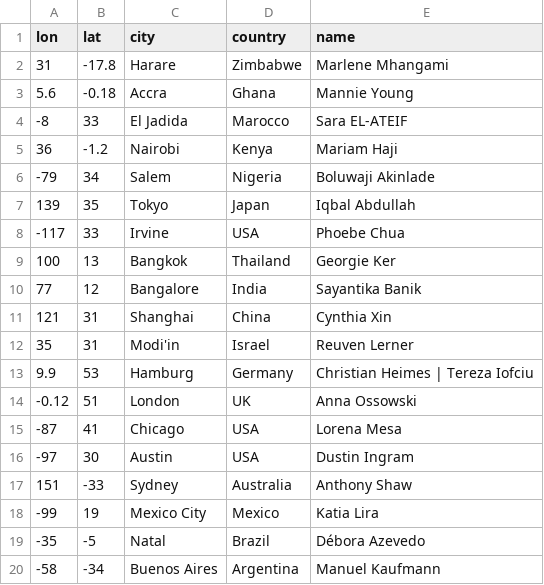
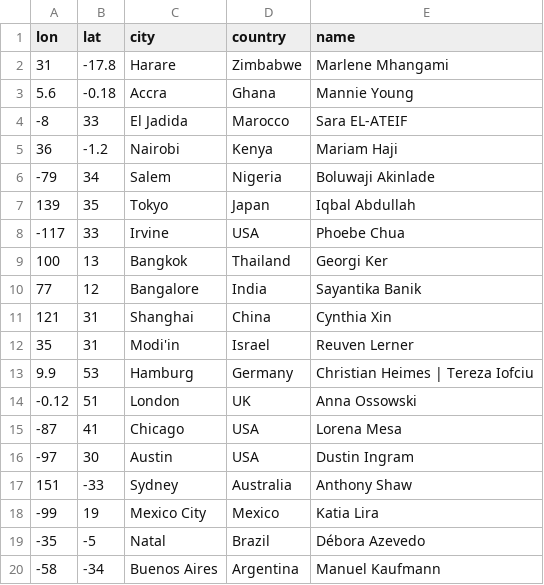
Before and after one commit to terezaif/psf_di, a CSV file: di.csv, drawn as a sheet.

Commit message:
fixed name

```diff
--- a/di.csv
+++ b/di.csv
@@ -8,3 +8,3 @@ lon,lat,city,country,name
 -117,33,Irvine,USA,Phoebe Chua
-100,13,Bangkok,Thailand,Georgie Ker
+100,13,Bangkok,Thailand,Georgi Ker
 77, 12,Bangalore,India,Sayantika Banik
```
